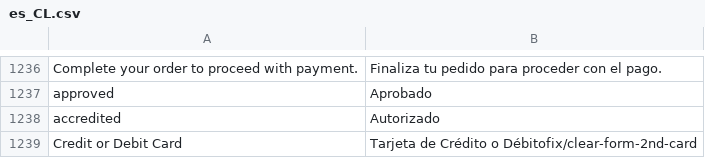
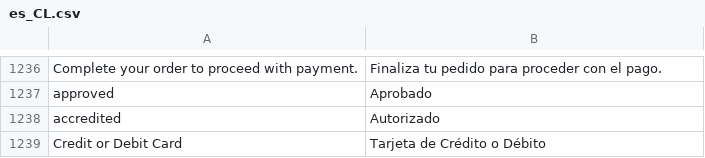
Before and after one commit to mercadopago/adb-payment, a CSV file: i18n/es_CL.csv, drawn as a sheet; only a part is shown, gaps mark what is left out; the diff names each change by its address in the sheet, - before the commit and + after, or states it on an @@ line.

```diff
--- a/i18n/es_CL.csv
+++ b/i18n/es_CL.csv
-B1239: Tarjeta de Crédito o Débitofix/clear-form-2nd-card
+B1239: Tarjeta de Crédito o Débito
```
Also changed, not shown: i18n/en_US.csv, 1 other file.
